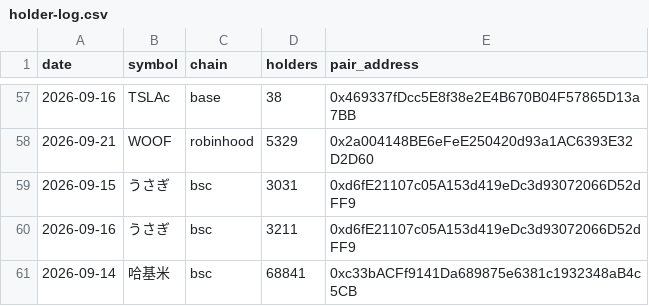
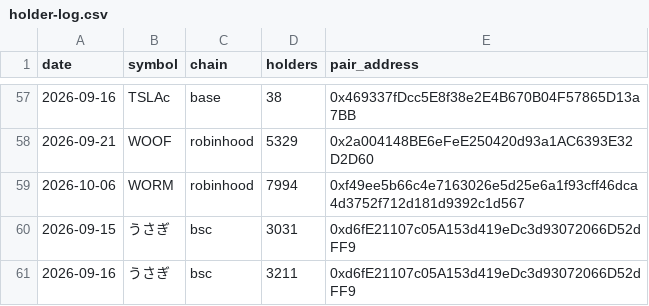
Before and after one commit to hueyyy-eng/moonshot-fetch, a CSV file: site/holder-log.csv, drawn as a sheet; only a part is shown, gaps mark what is left out; the shorter side is filled out with more unchanged rows; the diff names each change by its address in the sheet, - before the commit and + after, or states it on an @@ line.

```diff
--- a/site/holder-log.csv
+++ b/site/holder-log.csv
+row 59: 2026-10-06 | WORM | robinhood | 7994 | 0xf49ee5b66c4e7163026e5d25e6a1f93cff46dca4d3752f712d181d9392c1d567
```
Also changed, not shown: site/daily-lists.csv, site/narrative-log.csv, 7 other files.
